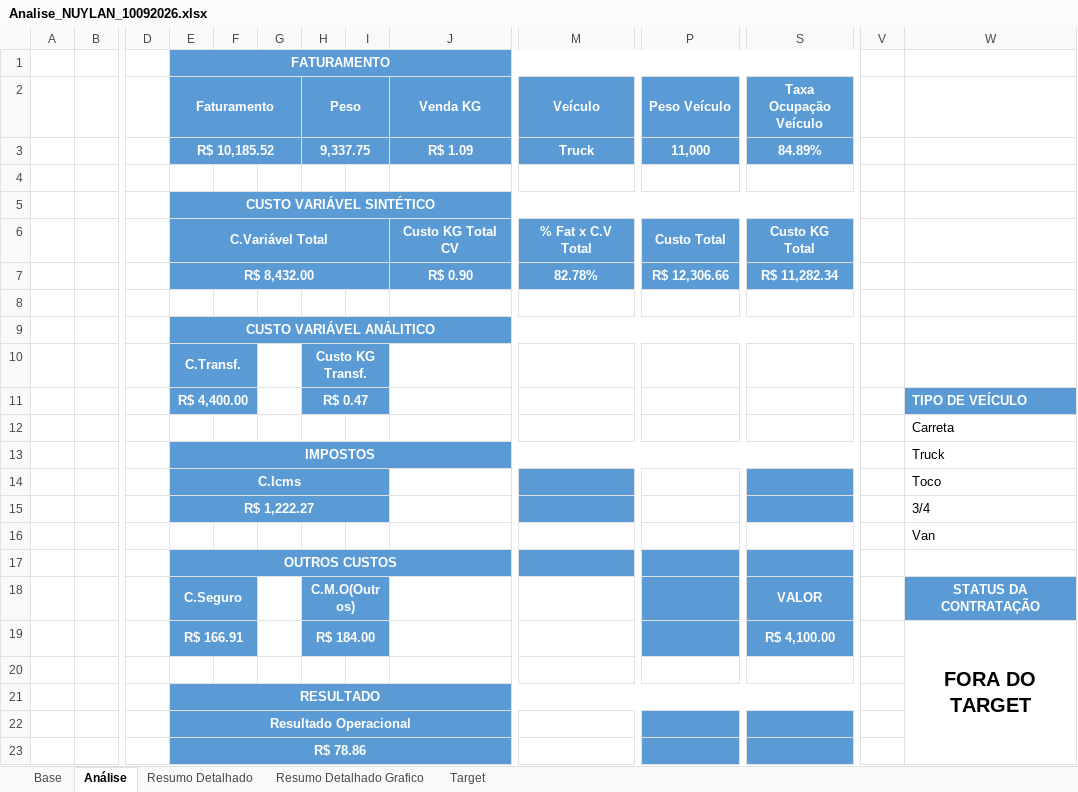
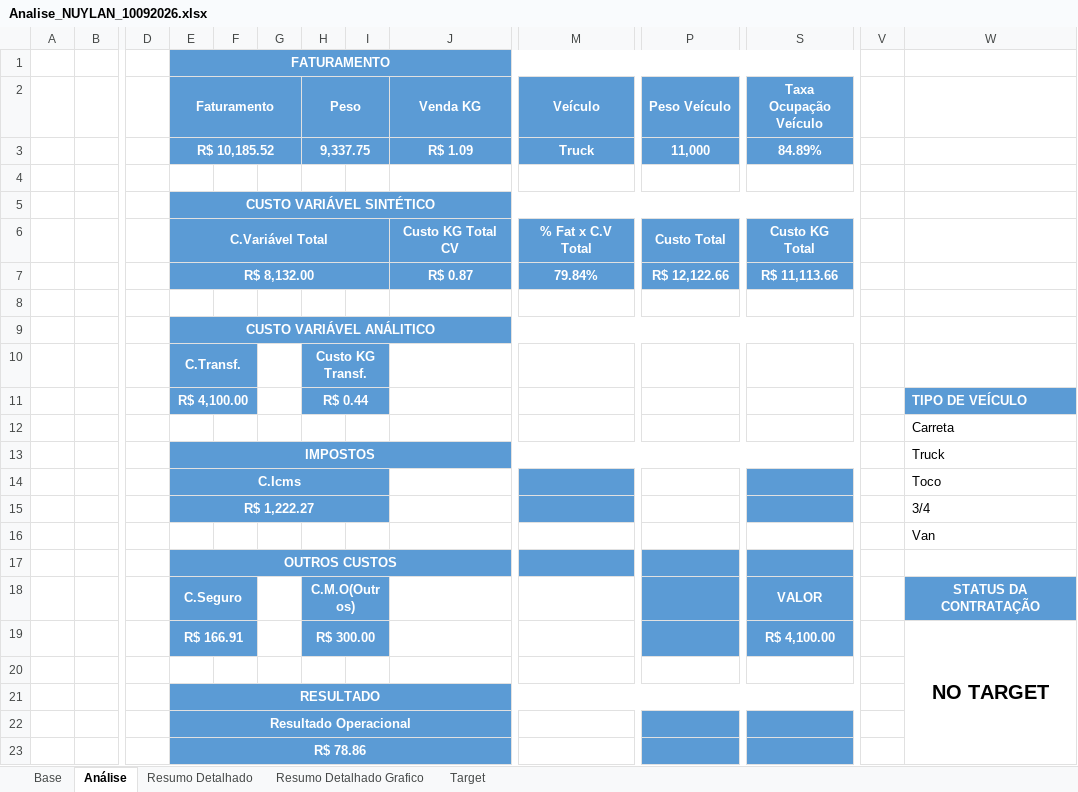
Before and after one commit to joaopedro850/analise-terceiros-portoex, an Excel workbook: docs/excels/Analise_NUYLAN_10092026.xlsx, sheet Análise, drawn as a sheet; only a part is shown, gaps mark what is left out; values as stored, in another font and other column widths than the file's, no borders; charts and pictures and conditional formats not drawn; removed rows and columns are numbered as before the commit, all else as after; rows hold the shown columns only; the diff names each change by its address in the sheet, - before the commit and + after, or states it on an @@ line.

```diff
--- a/docs/excels/Analise_NUYLAN_10092026.xlsx (sheet Análise)
+++ b/docs/excels/Analise_NUYLAN_10092026.xlsx (sheet Análise)
-row 7:  |  |  | R$ 8,432.00 |  |  |  |  | R$ 0.90 | 82.78% | R$ 12,306.66 | R$ 11,282.34
+row 7:  |  |  | R$ 8,132.00 |  |  |  |  | R$ 0.87 | 79.84% | R$ 12,122.66 | R$ 11,113.66
-E11 (Faturamento): R$ 4,400.00
+E11 (Faturamento): R$ 4,100.00
-H11 (Peso): R$ 0.47
+H11 (Peso): R$ 0.44
-H19 (Peso): R$ 184.00
+H19 (Peso): R$ 300.00
-W19: FORA DO TARGET
+W19: NO TARGET
```
Also changed, not shown: docs/excels/Analise_NILTO SIQUEIRA_10092026.xlsx, docs/excels/Analise_RENATO_10092026.xlsx, 3 other files.
